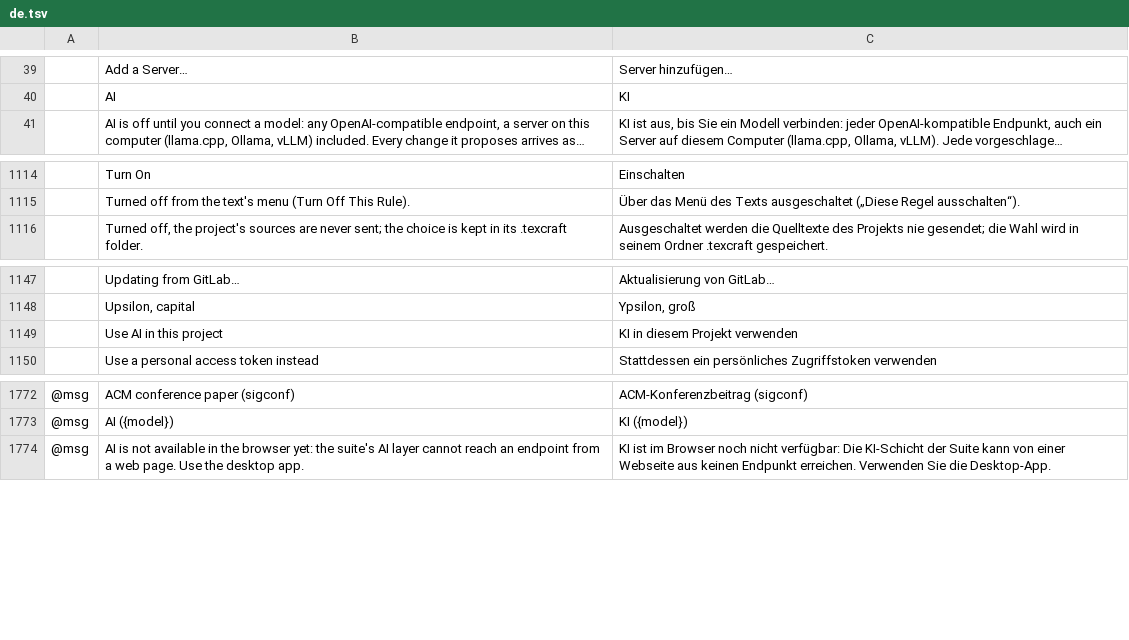
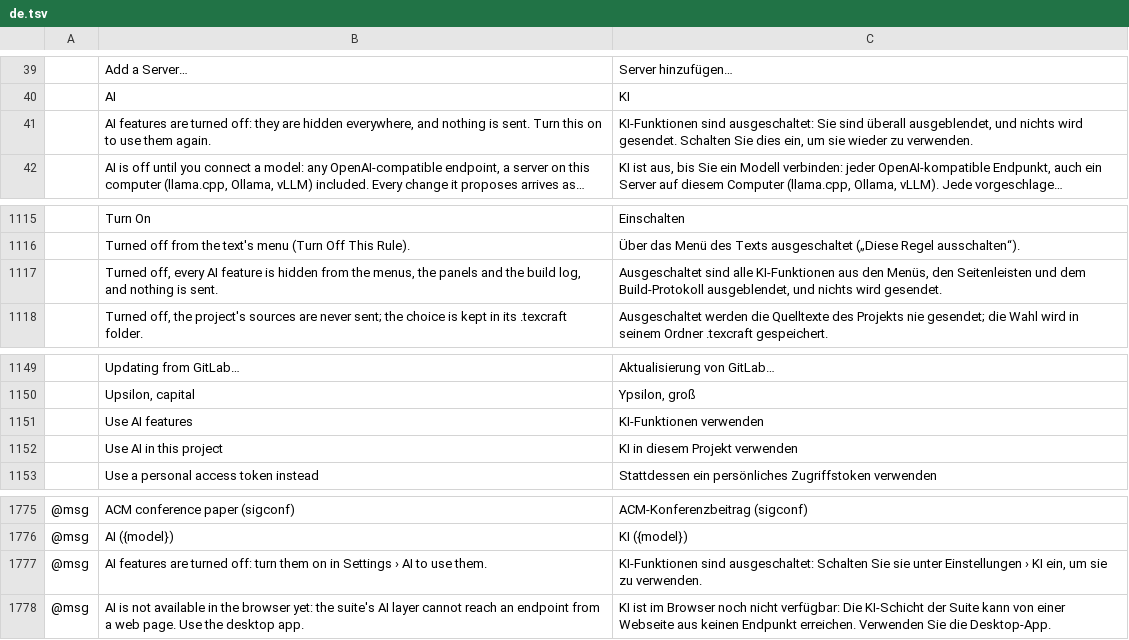
Before and after one commit to skadge/texcraft, a TSV file: i18n/de.tsv, drawn as a sheet; only a part is shown, gaps mark what is left out; long unchanged cells end in …; the diff names each change by its address in the sheet, - before the commit and + after, or states it on an @@ line.

```diff
--- a/i18n/de.tsv
+++ b/i18n/de.tsv
+row 41:  | AI features are turned off: they are hidden everywhere, and nothing is sent. Turn this on to use them again. | KI-Funktionen sind ausgeschaltet: Sie sind überall ausgeblendet, und nichts wird gesendet. Schalten Sie dies ein, um sie wieder zu verwenden.
+row 1117:  | Turned off, every AI feature is hidden from the menus, the panels and the build log, and nothing is sent. | Ausgeschaltet sind alle KI-Funktionen aus den Menüs, den Seitenleisten und dem Build-Protokoll ausgeblendet, und nichts wird gesendet.
+row 1151:  | Use AI features | KI-Funktionen verwenden
+row 1777: @msg | AI features are turned off: turn them on in Settings › AI to use them. | KI-Funktionen sind ausgeschaltet: Schalten Sie sie unter Einstellungen › KI ein, um sie zu verwenden.
```
Also changed, not shown: i18n/es.tsv, i18n/fr.tsv, 21 other files.
